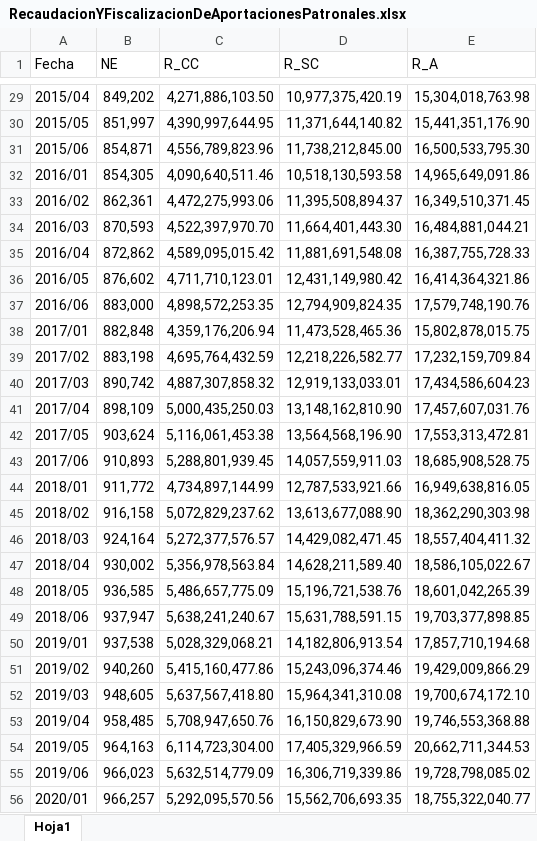
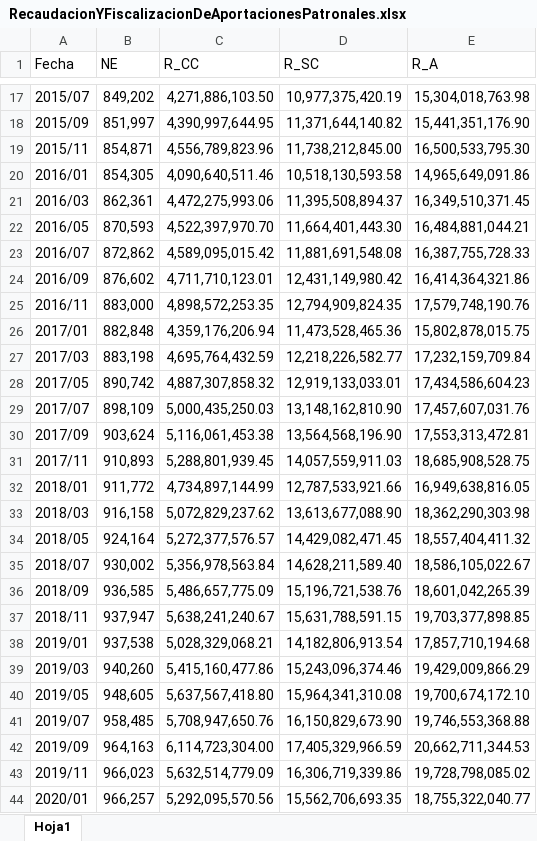
Before and after one commit to lelizondo/tesis, an Excel workbook: DATA/RecaudacionYFiscalizacionDeAportacionesPatronales.xlsx, sheet Hoja1, drawn as a sheet; only a part is shown, gaps mark what is left out; values as stored, in another font and other column widths than the file's, no cell formats; addresses are those after the commit; the diff covers the shown part only; the diff names each change by its address in the sheet, - before the commit and + after, or states it on an @@ line.

```diff
--- a/DATA/RecaudacionYFiscalizacionDeAportacionesPatronales.xlsx (sheet Hoja1)
+++ b/DATA/RecaudacionYFiscalizacionDeAportacionesPatronales.xlsx (sheet Hoja1)
-A17 (Fecha): 2015/04
+A17 (Fecha): 2015/07
-A18 (Fecha): 2015/05
+A18 (Fecha): 2015/09
-A19 (Fecha): 2015/06
+A19 (Fecha): 2015/11
-A21 (Fecha): 2016/02
+A21 (Fecha): 2016/03
-A22 (Fecha): 2016/03
+A22 (Fecha): 2016/05
-A23 (Fecha): 2016/04
+A23 (Fecha): 2016/07
-A24 (Fecha): 2016/05
+A24 (Fecha): 2016/09
-A25 (Fecha): 2016/06
+A25 (Fecha): 2016/11
-A27 (Fecha): 2017/02
+A27 (Fecha): 2017/03
-A28 (Fecha): 2017/03
+A28 (Fecha): 2017/05
-A29 (Fecha): 2017/04
+A29 (Fecha): 2017/07
-A30 (Fecha): 2017/05
+A30 (Fecha): 2017/09
-A31 (Fecha): 2017/06
+A31 (Fecha): 2017/11
-A33 (Fecha): 2018/02
+A33 (Fecha): 2018/03
-A34 (Fecha): 2018/03
+A34 (Fecha): 2018/05
-A35 (Fecha): 2018/04
+A35 (Fecha): 2018/07
-A36 (Fecha): 2018/05
+A36 (Fecha): 2018/09
-A37 (Fecha): 2018/06
+A37 (Fecha): 2018/11
-A39 (Fecha): 2019/02
+A39 (Fecha): 2019/03
-A40 (Fecha): 2019/03
+A40 (Fecha): 2019/05
-A41 (Fecha): 2019/04
+A41 (Fecha): 2019/07
-A42 (Fecha): 2019/05
+A42 (Fecha): 2019/09
-A43 (Fecha): 2019/06
+A43 (Fecha): 2019/11
```
Also changed, not shown: 12 removed rows and 18 edited cells elsewhere in this sheet, cell formats, DATA/ImporteDeCheque.xlsx, DATA/MontoDeCreditoInfonavit.xlsx, 7 other files.
